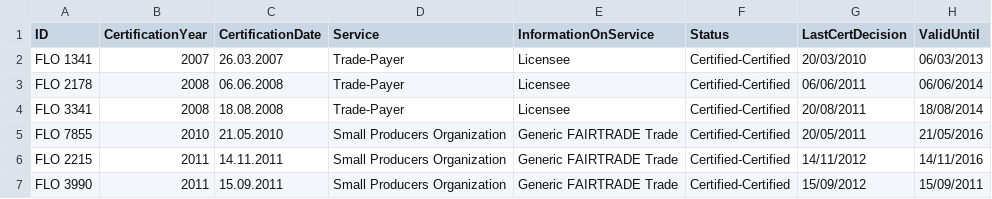
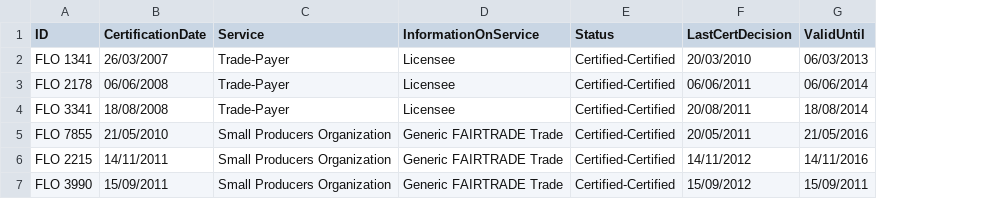
Before and after one commit to jluciano/ichoose, a CSV file: data/source/ctg-albany-edu/flo-certification/version/2013-Jul-11/manual/flo-certification.xls_certification.csv, drawn as a sheet; removed rows and columns are numbered as before the commit, all else as after; the diff names each change by its address in the sheet, - before the commit and + after, or states it on an @@ line.

```diff
--- a/data/source/ctg-albany-edu/flo-certification/version/2013-Jul-11/manual/flo-certification.xls_certification.csv
+++ b/data/source/ctg-albany-edu/flo-certification/version/2013-Jul-11/manual/flo-certification.xls_certification.csv
-column B (CertificationYear), rows 2-7: 2007 | 2008 | 2008 | 2010 | 2011 | 2011
-B2 (CertificationDate): 26.03.2007
+B2 (CertificationDate): 26/03/2007
-B3 (CertificationDate): 06.06.2008
+B3 (CertificationDate): 06/06/2008
-B4 (CertificationDate): 18.08.2008
+B4 (CertificationDate): 18/08/2008
-B5 (CertificationDate): 21.05.2010
+B5 (CertificationDate): 21/05/2010
-B6 (CertificationDate): 14.11.2011
+B6 (CertificationDate): 14/11/2011
-B7 (CertificationDate): 15.09.2011
+B7 (CertificationDate): 15/09/2011
```
Also changed, not shown: data/source/ctg-albany-edu/flo-certification/version/2013-Jul-11/manual/flo-certification.xls_Address.csv, data/source/ctg-albany-edu/flo-certification/version/2013-Jul-11/manual/flo-certification.xls_Audit_Result.csv, 3 other files.
